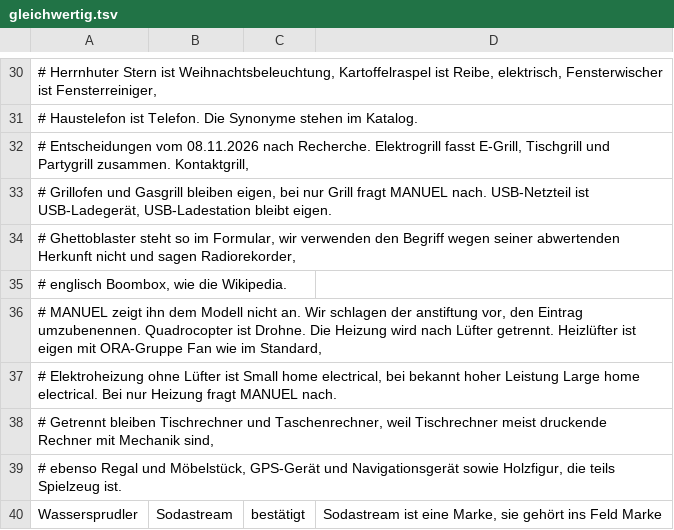
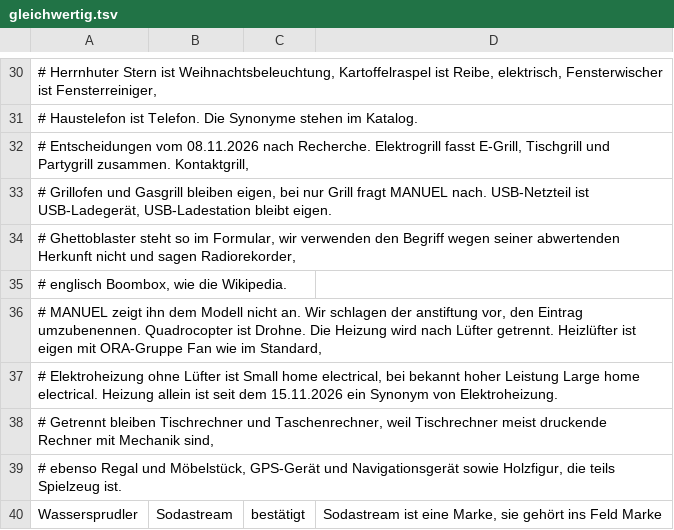
Before and after one commit to makerspace-gt/MANUEL, a TSV file: eval/decision/gleichwertig.tsv, drawn as a sheet; only a part is shown, gaps mark what is left out.

```diff
--- a/eval/decision/gleichwertig.tsv
+++ b/eval/decision/gleichwertig.tsv
@@ -36,3 +36,3 @@
 # MANUEL zeigt ihn dem Modell nicht an. Wir schlagen der anstiftung vor, den Eintrag umzubenennen. Quadrocopter ist Drohne. Die Heizung wird nach Lüfter getrennt. Heizlüfter ist eigen mit ORA-Gruppe Fan wie im Standard,
-# Elektroheizung ohne Lüfter ist Small home electrical, bei bekannt hoher Leistung Large home electrical. Bei nur Heizung fragt MANUEL nach.
+# Elektroheizung ohne Lüfter ist Small home electrical, bei bekannt hoher Leistung Large home electrical. Heizung allein ist seit dem 15.11.2026 ein Synonym von Elektroheizung.
 # Getrennt bleiben Tischrechner und Taschenrechner, weil Tischrechner meist druckende Rechner mit Mechanik sind,
```
Also changed, not shown: eval/categorizer/abc.tsv, katalog/kategorien.tsv.
